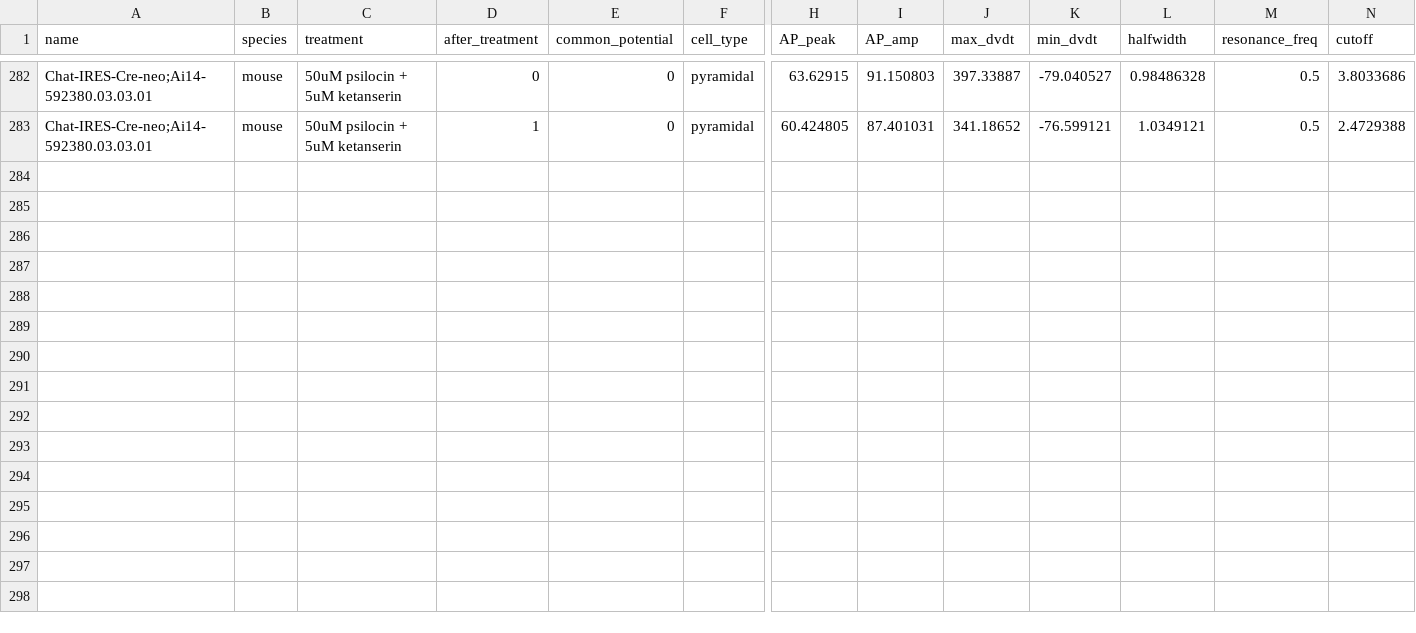
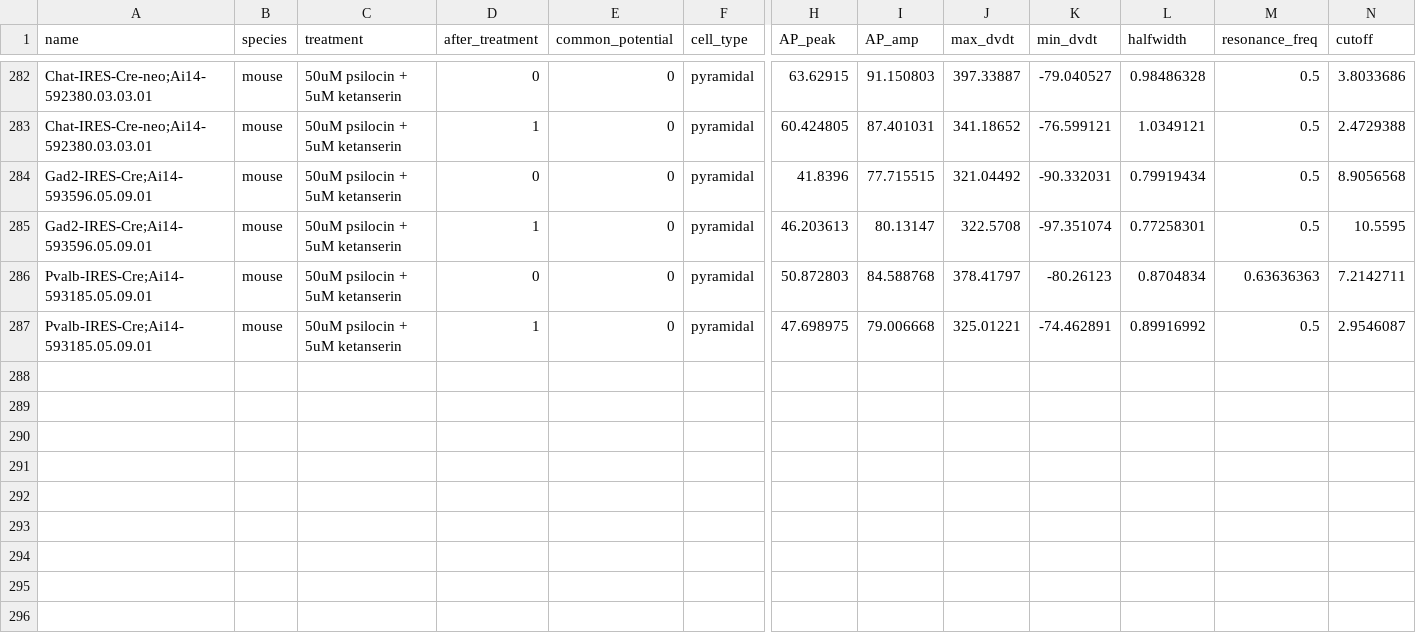
Before and after one commit to lindsayng/psilocybin, a CSV file: Psilocybin_ephys_features.csv, drawn as a sheet; only a part is shown, gaps mark what is left out; rows hold the shown columns only; the diff names each change by its address in the sheet, - before the commit and + after, or states it on an @@ line.

Commit message:
adding washin timeseries analysis

```diff
--- a/Psilocybin_ephys_features.csv
+++ b/Psilocybin_ephys_features.csv
+row 284: Gad2-IRES-Cre;Ai14-593596.05.09.01 | mouse | 50uM psilocin + 5uM ketanserin | 0 | 0 | pyramidal | 41.8396 | 77.715515 | 321.04492 | -90.332031 | 0.79919434 | 0.5 | 8.9056568
+row 285: Gad2-IRES-Cre;Ai14-593596.05.09.01 | mouse | 50uM psilocin + 5uM ketanserin | 1 | 0 | pyramidal | 46.203613 | 80.13147 | 322.5708 | -97.351074 | 0.77258301 | 0.5 | 10.5595
+row 286: Pvalb-IRES-Cre;Ai14-593185.05.09.01 | mouse | 50uM psilocin + 5uM ketanserin | 0 | 0 | pyramidal | 50.872803 | 84.588768 | 378.41797 | -80.26123 | 0.8704834 | 0.63636363 | 7.2142711
+row 287: Pvalb-IRES-Cre;Ai14-593185.05.09.01 | mouse | 50uM psilocin + 5uM ketanserin | 1 | 0 | pyramidal | 47.698975 | 79.006668 | 325.01221 | -74.462891 | 0.89916992 | 0.5 | 2.9546087
+row 288: (empty)
+row 289: (empty)
+row 290: (empty)
+row 291: (empty)
+row 292: (empty)
+row 293: (empty)
+row 294: (empty)
+row 295: (empty)
+row 296: (empty)
```
Also changed, not shown: 3 other files.
